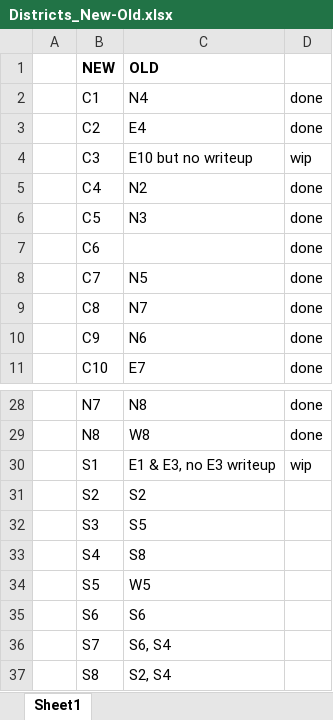
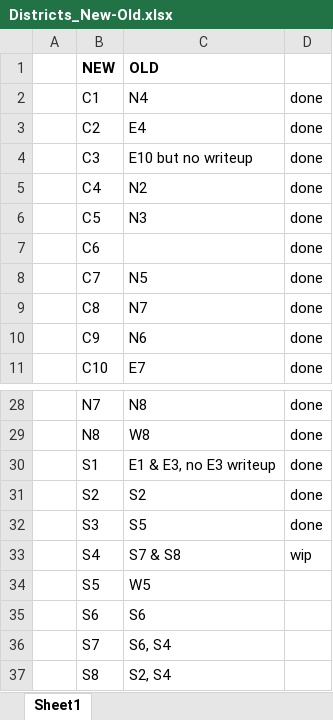
Before and after one commit to austincodeit/austincodeit.github.io, an Excel workbook: data/IMN-textfiles/Districts_New-Old.xlsx, sheet Sheet1, drawn as a sheet; only a part is shown, gaps mark what is left out; values as stored, in another font and other column widths than the file's, no borders; the diff names each change by its address in the sheet, - before the commit and + after, or states it on an @@ line.

```diff
--- a/data/IMN-textfiles/Districts_New-Old.xlsx (sheet Sheet1)
+++ b/data/IMN-textfiles/Districts_New-Old.xlsx (sheet Sheet1)
-D4: wip
+D4: done
-D30: wip
+D30: done
-D31:D32: (empty)
+D31:D32: done
-C33 (OLD): S8
+C33 (OLD): S7 & S8
-D33: (empty)
+D33: wip
```
Also changed, not shown: 5 other files.
